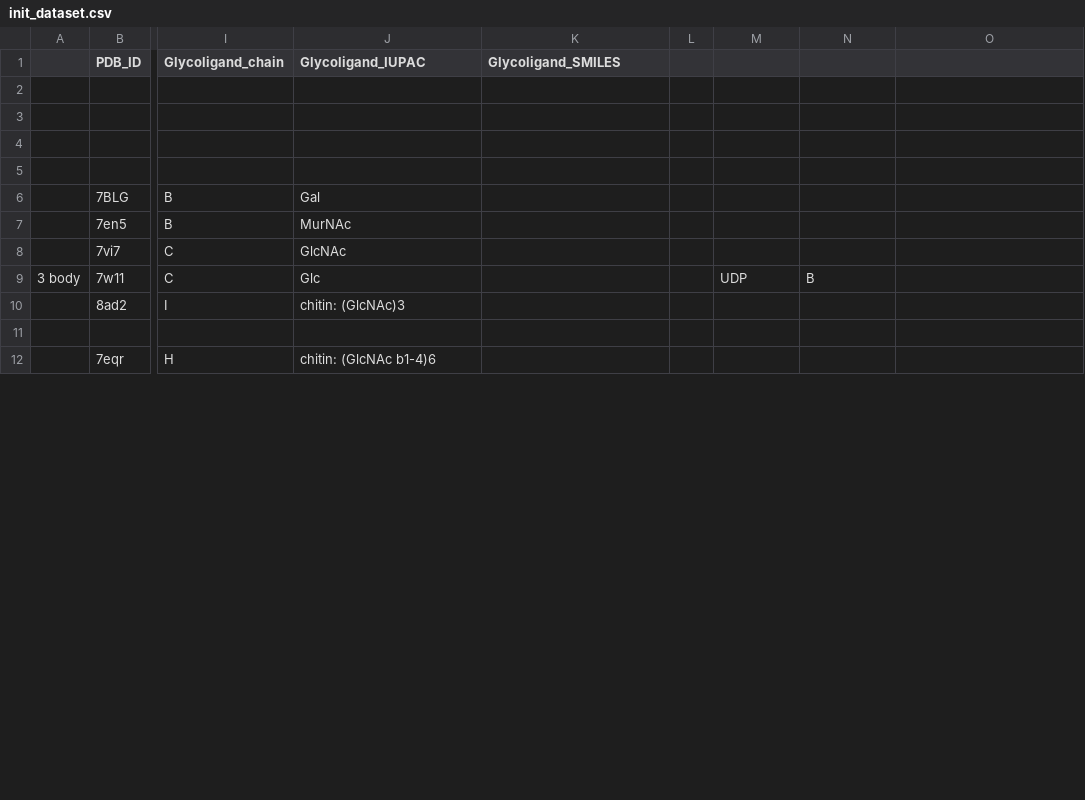
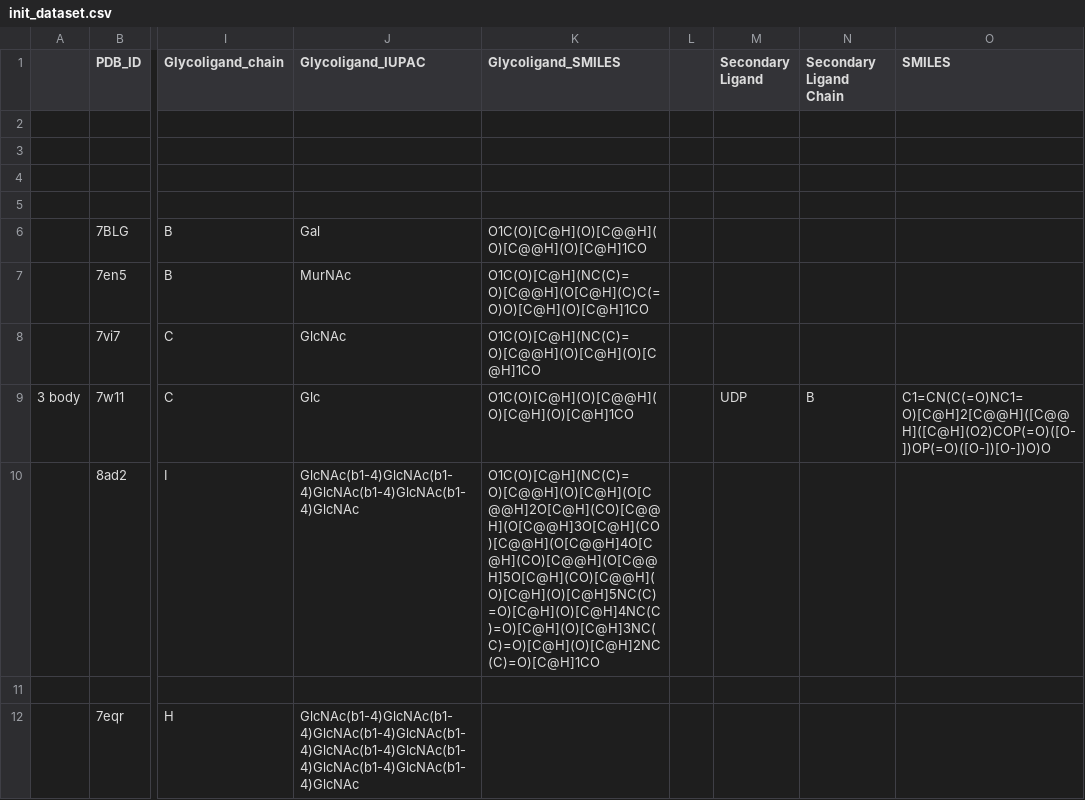
Before and after one commit to swcanner/ubcapin, a CSV file: init_dataset.csv, drawn as a sheet; only a part is shown, gaps mark what is left out; the diff covers the shown part only; the diff names each change by its address in the sheet, - before the commit and + after, or states it on an @@ line.

```diff
--- a/init_dataset.csv
+++ b/init_dataset.csv
-M1: (empty)
+M1: Secondary Ligand
-N1: (empty)
+N1: Secondary Ligand Chain
-O1: (empty)
+O1: SMILES
-K6 (Glycoligand_SMILES): (empty)
+K6 (Glycoligand_SMILES): O1C(O)[C@H](O)[C@@H](O)[C@@H](O)[C@H]1CO
-K7 (Glycoligand_SMILES): (empty)
+K7 (Glycoligand_SMILES): O1C(O)[C@H](NC(C)=O)[C@@H](O[C@H](C)C(=O)O)[C@H](O)[C@H]1CO
-K8 (Glycoligand_SMILES): (empty)
+K8 (Glycoligand_SMILES): O1C(O)[C@H](NC(C)=O)[C@@H](O)[C@H](O)[C@H]1CO
-K9 (Glycoligand_SMILES): (empty)
+K9 (Glycoligand_SMILES): O1C(O)[C@H](O)[C@@H](O)[C@H](O)[C@H]1CO
-O9 (SMILES): (empty)
+O9 (SMILES): C1=CN(C(=O)NC1=O)[C@H]2[C@@H]([C@@H]([C@H](O2)COP(=O)([O-])OP(=O)([O-])[O-])O)O
-J10 (Glycoligand_IUPAC): chitin: (GlcNAc)3
+J10 (Glycoligand_IUPAC): GlcNAc(b1-4)GlcNAc(b1-4)GlcNAc(b1-4)GlcNAc(b1-4)GlcNAc
-K10 (Glycoligand_SMILES): (empty)
+K10 (Glycoligand_SMILES): O1C(O)[C@H](NC(C)=O)[C@@H](O)[C@H](O[C@@H]2O[C@H](CO)[C@@H](O[C@@H]3O[C@H](CO)[C@@H](O[C@@H]4O[C@H](CO)[C@@H](O[C@@H]5O[C@H](CO)[C@@H](O)[C@H](O)[C@H]5NC(C)=O)[C@H](O)[C@H]4NC(C)=O)[C@H](O)[C@H]3NC(C)=O)[C@H](O)[C@H]2NC(C)=O)[C@H]1CO
-J12 (Glycoligand_IUPAC): chitin: (GlcNAc b1-4)6
+J12 (Glycoligand_IUPAC): GlcNAc(b1-4)GlcNAc(b1-4)GlcNAc(b1-4)GlcNAc(b1-4)GlcNAc(b1-4)GlcNAc(b1-4)GlcNAc(b1-4)GlcNAc(b1-4)GlcNAc
```
Also changed, not shown: 59 edited cells elsewhere in this file, 38 other files.
